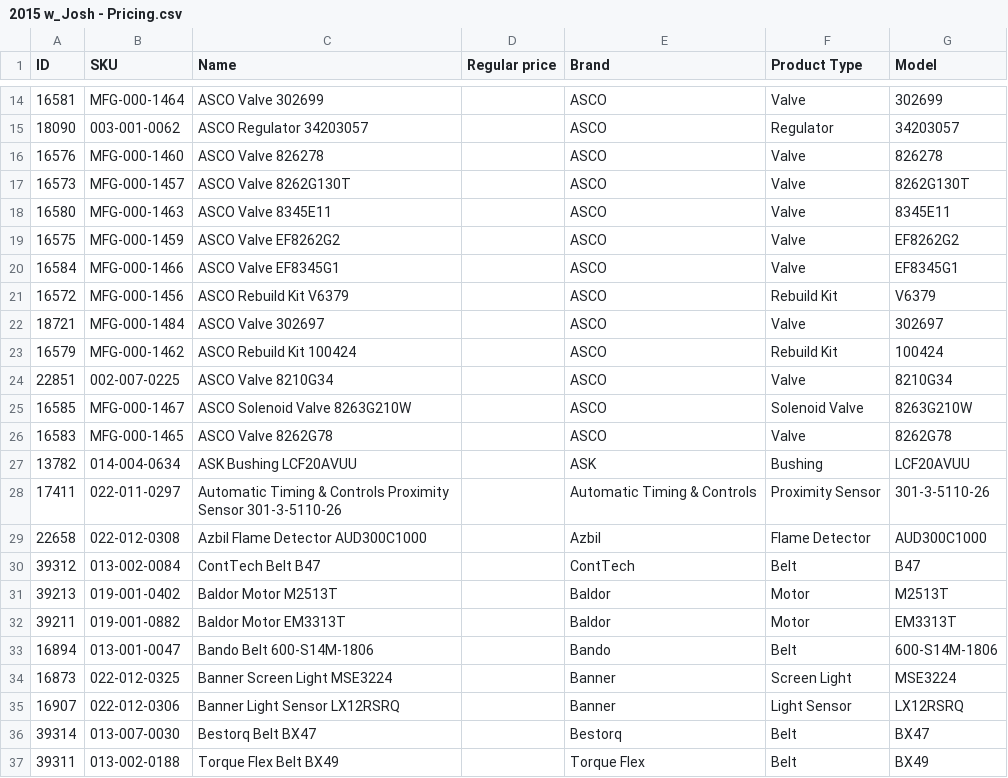
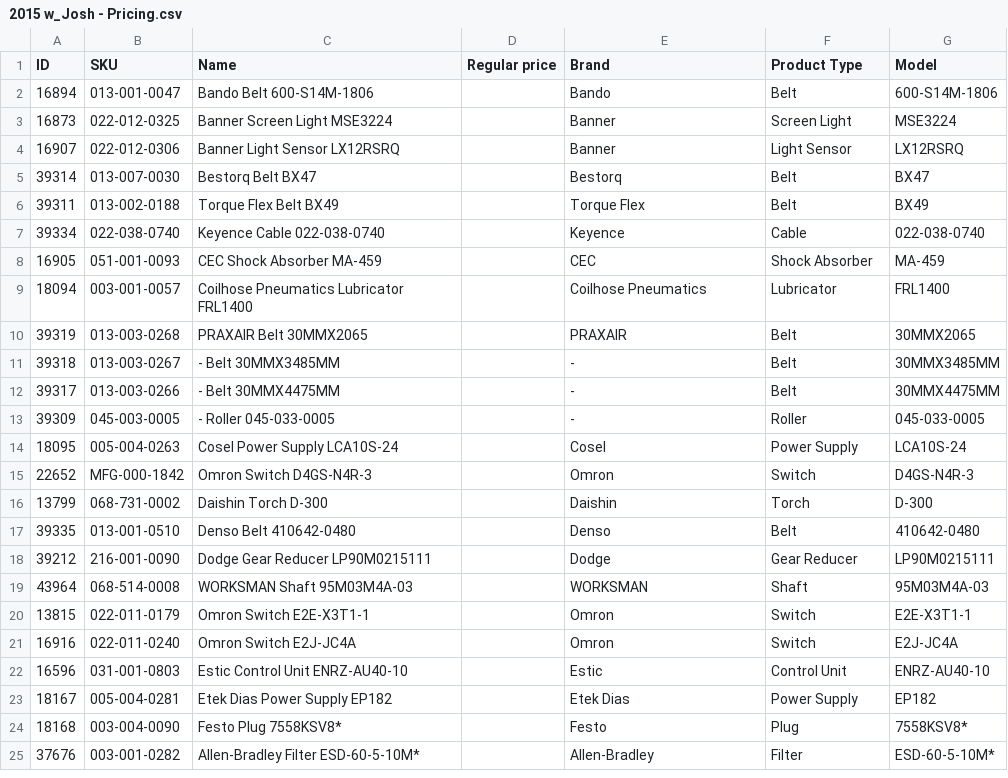
Before and after one commit to JawshTRT/MFGParts, a CSV file: PartsList/2015 w_Josh - Pricing.csv, drawn as a sheet; only a part is shown, gaps mark what is left out; the shorter side is filled out with more unchanged rows; the diff covers the shown part only.

Commit message:
Implemented changes to reincorporate industrial parts R us, and updated the source CSV file

```diff
--- a/PartsList/2015 w_Josh - Pricing.csv
+++ b/PartsList/2015 w_Josh - Pricing.csv
@@ -14,20 +2 @@ ID,SKU,Name,Regular price,Brand,Product Type,Model
-16581,MFG-000-1464,ASCO Valve 302699,,ASCO,Valve,302699
-18090,003-001-0062,ASCO Regulator 34203057,,ASCO,Regulator,34203057
-16576,MFG-000-1460,ASCO Valve 826278,,ASCO,Valve,826278
-16573,MFG-000-1457,ASCO Valve 8262G130T,,ASCO,Valve,8262G130T
-16580,MFG-000-1463,ASCO Valve 8345E11,,ASCO,Valve,8345E11
-16575,MFG-000-1459,ASCO Valve EF8262G2,,ASCO,Valve,EF8262G2
-16584,MFG-000-1466,ASCO Valve EF8345G1,,ASCO,Valve,EF8345G1
-16572,MFG-000-1456,ASCO Rebuild Kit V6379,,ASCO,Rebuild Kit,V6379
-18721,MFG-000-1484,ASCO Valve 302697,,ASCO,Valve,302697
-16579,MFG-000-1462,ASCO Rebuild Kit 100424,,ASCO,Rebuild Kit,100424
-22851,002-007-0225,ASCO Valve 8210G34,,ASCO,Valve,8210G34
-16585,MFG-000-1467,ASCO Solenoid Valve 8263G210W,,ASCO,Solenoid Valve,8263G210W
-16583,MFG-000-1465,ASCO Valve 8262G78,,ASCO,Valve,8262G78
-13782,014-004-0634,ASK Bushing LCF20AVUU,,ASK,Bushing,LCF20AVUU
-17411,022-011-0297,Automatic Timing & Controls Proximity Sensor 301-3-5110-26,,Automatic Timing & Controls,Proximity Sensor,301-3-5110-26
-22658,022-012-0308,Azbil Flame Detector AUD300C1000 ,,Azbil,Flame Detector,AUD300C1000
-39312,013-002-0084,ContTech Belt B47,,ContTech,Belt,B47
-39213,019-001-0402,Baldor Motor M2513T,,Baldor,Motor,M2513T
-39211,019-001-0882,Baldor Motor EM3313T,,Baldor,Motor,EM3313T
 16894,013-001-0047,Bando Belt 600-S14M-1806,,Bando,Belt,600-S14M-1806
```
Also changed, not shown: 12 removed rows elsewhere in this file, 3 other files.
